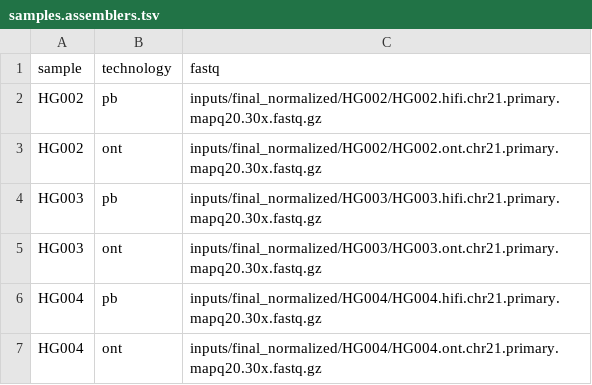
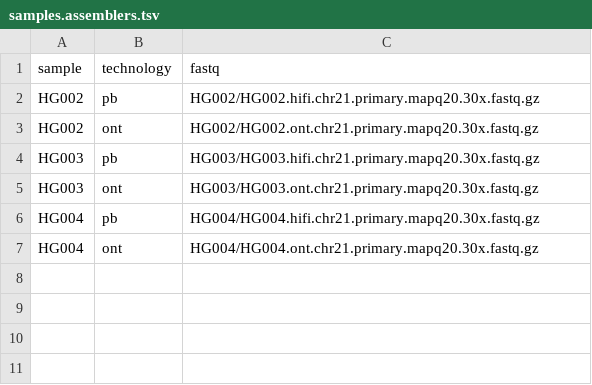
Before and after one commit to UKWgenommedizin/lrs_benchmarking, a TSV file: final_report_files/snakemake_assemblers_benchmarking/benchmark_chr21_real/config/samples.assemblers.tsv, drawn as a sheet.

Commit message:
Refactor chr21 assembler workflow for Docker server deployment

```diff
--- a/final_report_files/snakemake_assemblers_benchmarking/benchmark_chr21_real/config/samples.assemblers.tsv
+++ b/final_report_files/snakemake_assemblers_benchmarking/benchmark_chr21_real/config/samples.assemblers.tsv
@@ -1,7 +1,7 @@
 sample	technology	fastq
-HG002	pb	inputs/final_normalized/HG002/HG002.hifi.chr21.primary.mapq20.30x.fastq.gz
-HG002	ont	inputs/final_normalized/HG002/HG002.ont.chr21.primary.mapq20.30x.fastq.gz
-HG003	pb	inputs/final_normalized/HG003/HG003.hifi.chr21.primary.mapq20.30x.fastq.gz
-HG003	ont	inputs/final_normalized/HG003/HG003.ont.chr21.primary.mapq20.30x.fastq.gz
-HG004	pb	inputs/final_normalized/HG004/HG004.hifi.chr21.primary.mapq20.30x.fastq.gz
-HG004	ont	inputs/final_normalized/HG004/HG004.ont.chr21.primary.mapq20.30x.fastq.gz
+HG002	pb	HG002/HG002.hifi.chr21.primary.mapq20.30x.fastq.gz
+HG002	ont	HG002/HG002.ont.chr21.primary.mapq20.30x.fastq.gz
+HG003	pb	HG003/HG003.hifi.chr21.primary.mapq20.30x.fastq.gz
+HG003	ont	HG003/HG003.ont.chr21.primary.mapq20.30x.fastq.gz
+HG004	pb	HG004/HG004.hifi.chr21.primary.mapq20.30x.fastq.gz
+HG004	ont	HG004/HG004.ont.chr21.primary.mapq20.30x.fastq.gz
```
Also changed, not shown: 2 other files.
